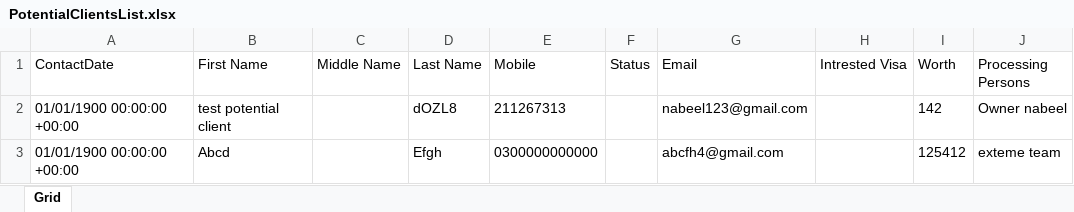
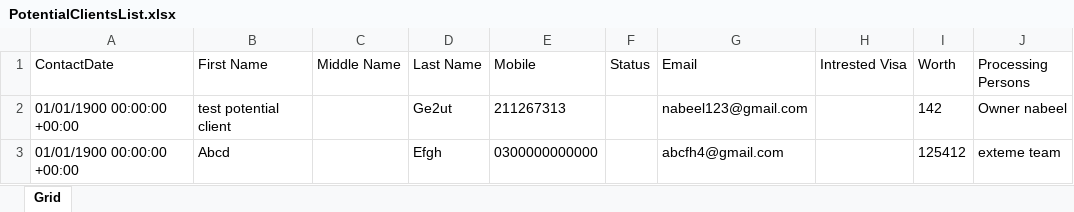
Before and after one commit to nabeelahmed772/Ezymigrate, an Excel workbook: cypress/downloads/PotentialClientsList.xlsx, sheet Grid, drawn as a sheet; only a part is shown; values as stored, in another font and other column widths than the file's, no borders; table styles not drawn; the diff covers the shown part only; the diff names each change by its address in the sheet, - before the commit and + after, or states it on an @@ line.

```diff
--- a/cypress/downloads/PotentialClientsList.xlsx (sheet Grid)
+++ b/cypress/downloads/PotentialClientsList.xlsx (sheet Grid)
-D2 (Last Name): dOZL8
+D2 (Last Name): Ge2ut
```
Also changed, not shown: 3 removed rows elsewhere in this sheet, cypress/downloads/Client_Summary.xlsx, cypress/downloads/ClientsList.xlsx, 21 other files.
